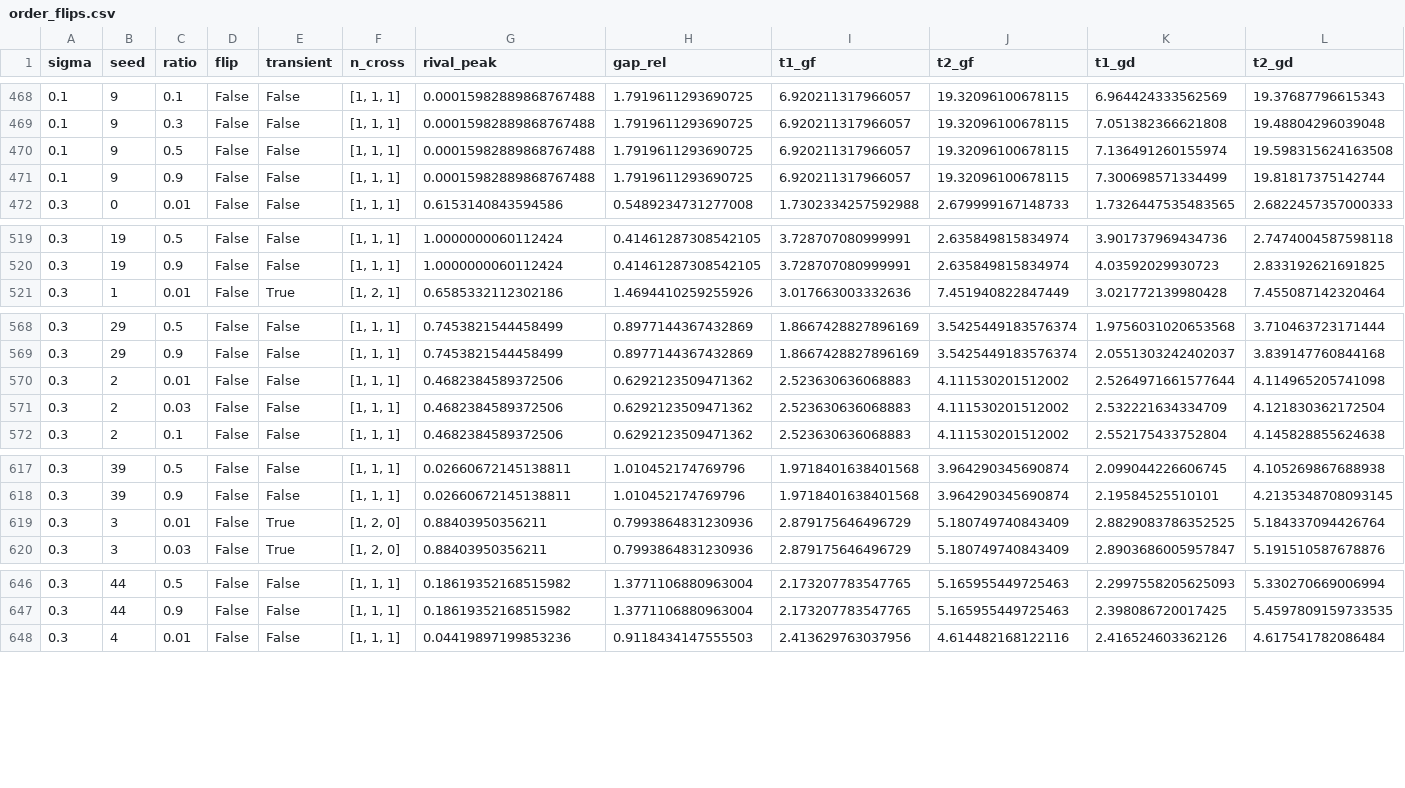
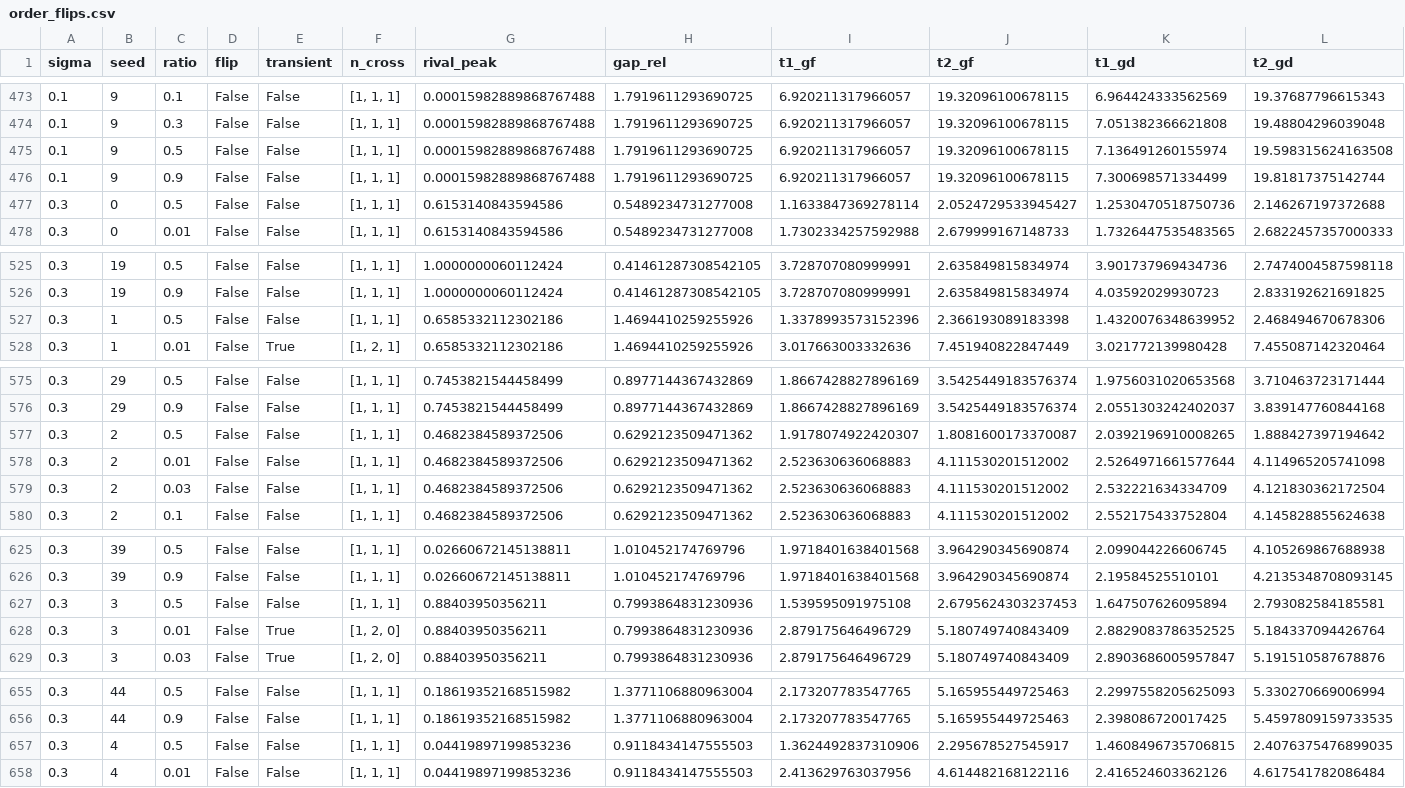
Before and after one commit to seamus-fallows/TTN-regimes, a CSV file: experiments/optim_samples/results/order_flips.csv, drawn as a sheet; only a part is shown, gaps mark what is left out; the diff covers the shown part only; the diff names each change by its address in the sheet, - before the commit and + after, or states it on an @@ line.

```diff
--- a/experiments/optim_samples/results/order_flips.csv
+++ b/experiments/optim_samples/results/order_flips.csv
+row 477: 0.3 | 0 | 0.5 | False | False | [1, 1, 1] | 0.6153140843594586 | 0.5489234731277008 | 1.1633847369278114 | 2.0524729533945427 | 1.2530470518750736 | 2.146267197372688
+row 527: 0.3 | 1 | 0.5 | False | False | [1, 1, 1] | 0.6585332112302186 | 1.4694410259255926 | 1.3378993573152396 | 2.366193089183398 | 1.4320076348639952 | 2.468494670678306
+row 577: 0.3 | 2 | 0.5 | False | False | [1, 1, 1] | 0.4682384589372506 | 0.6292123509471362 | 1.9178074922420307 | 1.8081600173370087 | 2.0392196910008265 | 1.888427397194642
+row 627: 0.3 | 3 | 0.5 | False | False | [1, 1, 1] | 0.88403950356211 | 0.7993864831230936 | 1.539595091975108 | 2.6795624303237453 | 1.647507626095894 | 2.793082584185581
+row 657: 0.3 | 4 | 0.5 | False | False | [1, 1, 1] | 0.04419897199853236 | 0.9118434147555503 | 1.3624492837310906 | 2.295678527545917 | 1.4608496735706815 | 2.4076375476899035
```
Also changed, not shown: 5 added rows elsewhere in this file, experiments/optim_samples/results/gd_summary.csv, 27 other files.
